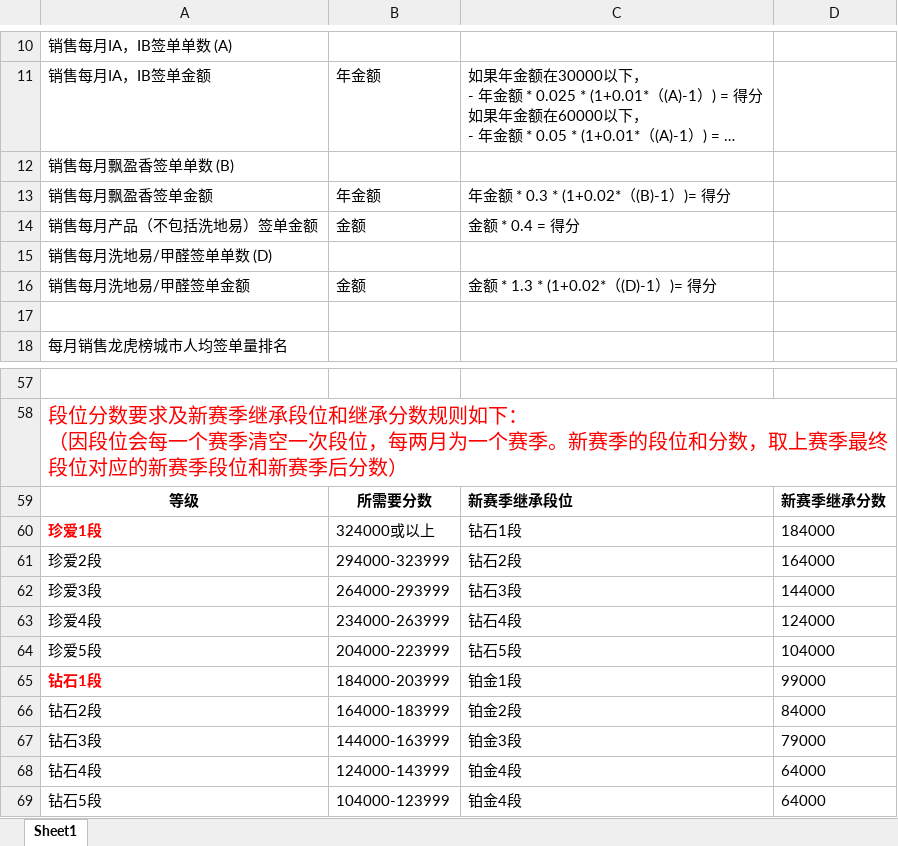
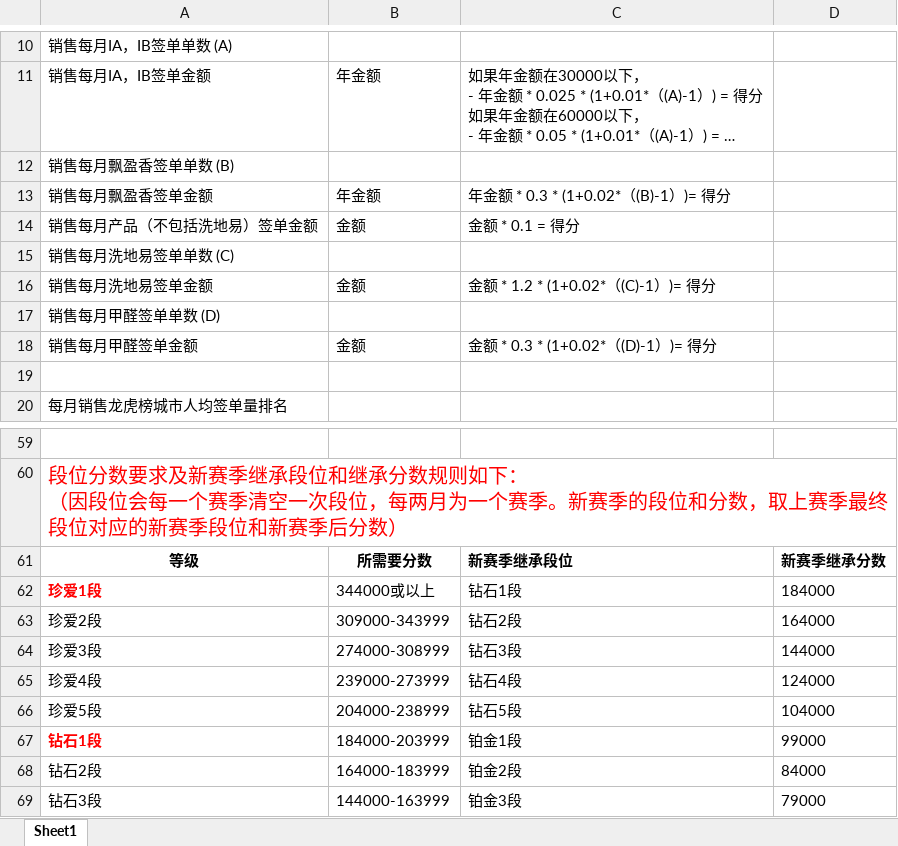
Before and after one commit to jixiaoyan96/Sales, an Excel workbook: sales/protected/commands/template/readexcel.xlsx, sheet Sheet1, drawn as a sheet; only a part is shown, gaps mark what is left out; the shorter side is filled out with more unchanged rows; long unchanged cells end in …; values as stored, in another font and other column widths than the file's, no borders; addresses are those after the commit; the diff names each change by its address in the sheet, - before the commit and + after, or states it on an @@ line.

Commit message:
Excel调整

```diff
--- a/sales/protected/commands/template/readexcel.xlsx (sheet Sheet1)
+++ b/sales/protected/commands/template/readexcel.xlsx (sheet Sheet1)
-C14: 金额 * 0.4 = 得分
+C14: 金额 * 0.1 = 得分
-A15: 销售每月洗地易/甲醛签单单数 (D)
+A15: 销售每月洗地易签单单数 (C)
-A16: 销售每月洗地易/甲醛签单金额
+A16: 销售每月洗地易签单金额
-C16: 金额 * 1.3 * (1+0.02*（(D)-1）)= 得分
+C16: 金额 * 1.2 * (1+0.02*（(C)-1）)= 得分
+row 17: 销售每月甲醛签单单数 (D)
+row 18: 销售每月甲醛签单金额 | 金额 | 金额 * 0.3 * (1+0.02*（(D)-1）)= 得分
-B62: 324000或以上
+B62: 344000或以上
-B63: 294000-323999
+B63: 309000-343999
-B64: 264000-293999
+B64: 274000-308999
-B65: 234000-263999
+B65: 239000-273999
-B66: 204000-223999
+B66: 204000-238999
```
Also changed, not shown: formulas that keep their value.
